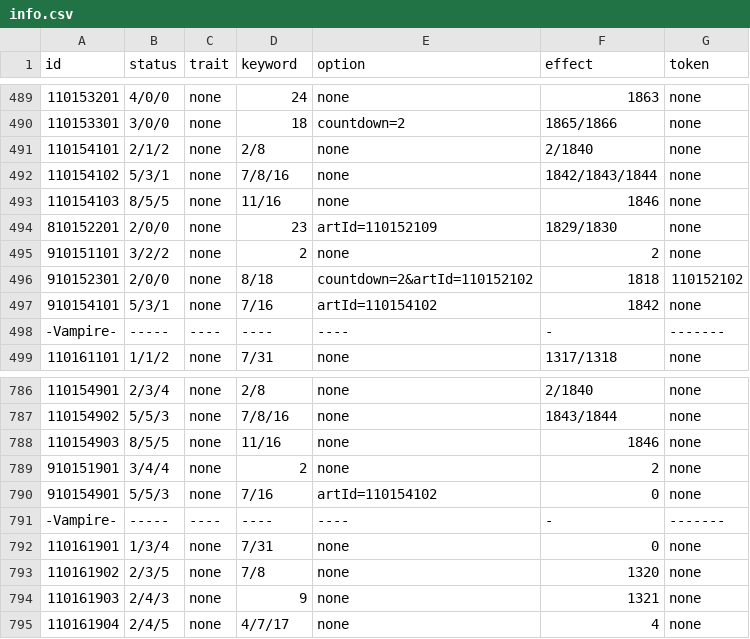
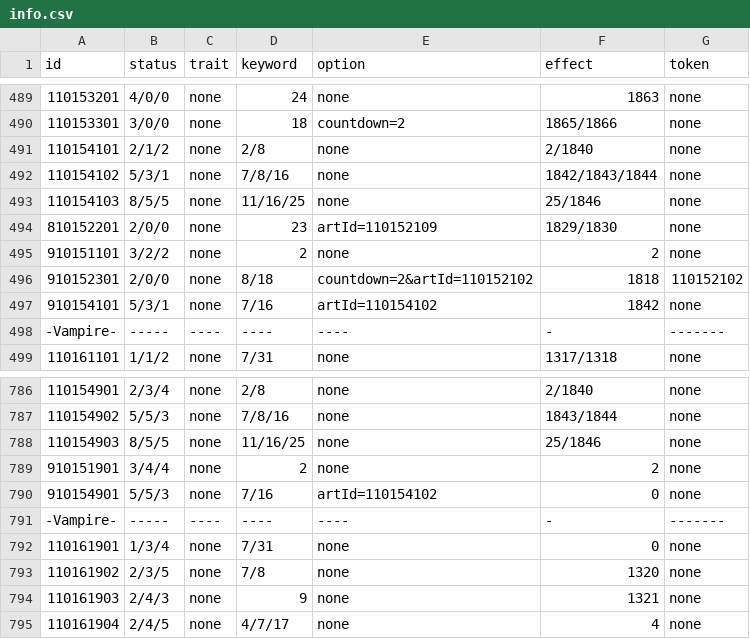
Before and after one commit to Brady29655751/SV-Cloud, a CSV file: Assets/Resources/Data/Cards/info.csv, drawn as a sheet; only a part is shown, gaps mark what is left out.

```diff
--- a/Assets/Resources/Data/Cards/info.csv
+++ b/Assets/Resources/Data/Cards/info.csv
@@ -492,3 +492,3 @@ id,status,trait,keyword,option,effect,token
 110154102,5/3/1,none,7/8/16,none,1842/1843/1844,none
-110154103,8/5/5,none,11/16,none,1846,none
+110154103,8/5/5,none,11/16/25,none,25/1846,none
 810152201,2/0/0,none,23,artId=110152109,1829/1830,none
@@ -787,3 +787,3 @@ id,status,trait,keyword,option,effect,token
 110154902,5/5/3,none,7/8/16,none,1843/1844,none
-110154903,8/5/5,none,11/16,none,1846,none
+110154903,8/5/5,none,11/16/25,none,25/1846,none
 910151901,3/4/4,none,2,none,2,none
```
Also changed, not shown: Assets/Resources/Data/Cards/description.csv, Cards/description.csv, 1 other file.
